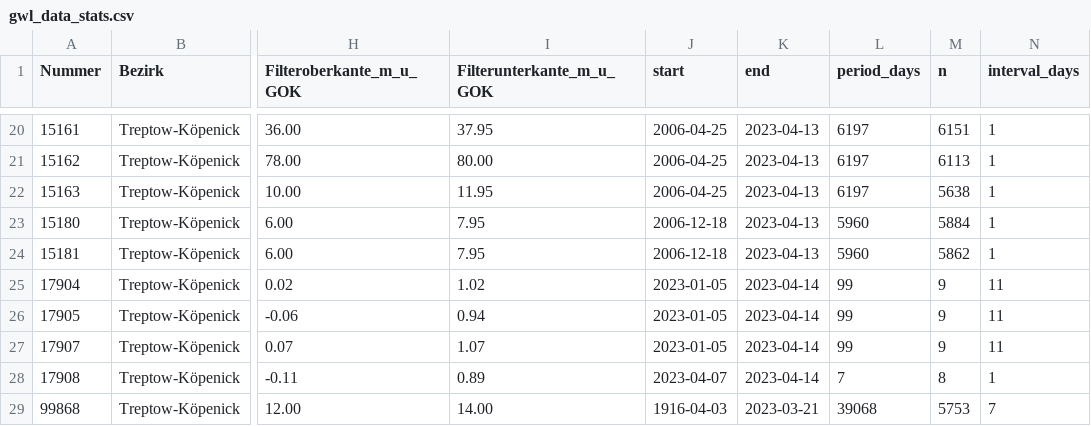
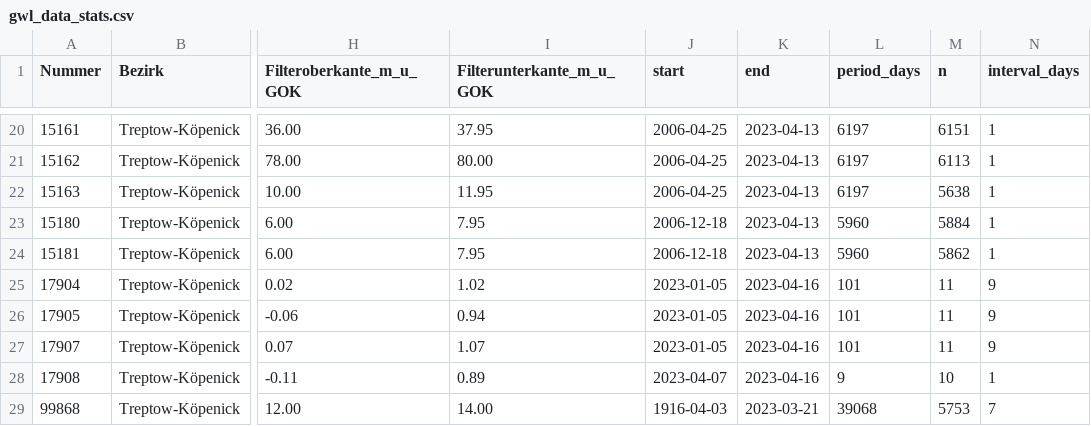
Before and after one commit to KWB-R/kwb.geosalz, a CSV file: gwl_data_stats.csv, drawn as a sheet; only a part is shown, gaps mark what is left out; the diff names each change by its address in the sheet, - before the commit and + after, or states it on an @@ line.

```diff
--- a/gwl_data_stats.csv
+++ b/gwl_data_stats.csv
-K25:K28 (end): 2023-04-14
+K25:K28 (end): 2023-04-16
-L25:L27 (period_days): 99
+L25:L27 (period_days): 101
-M25:M27 (n): 9
+M25:M27 (n): 11
-N25:N27 (interval_days): 11
+N25:N27 (interval_days): 9
-L28 (period_days): 7
+L28 (period_days): 9
-M28 (n): 8
+M28 (n): 10
```
Also changed, not shown: 14 other files.
